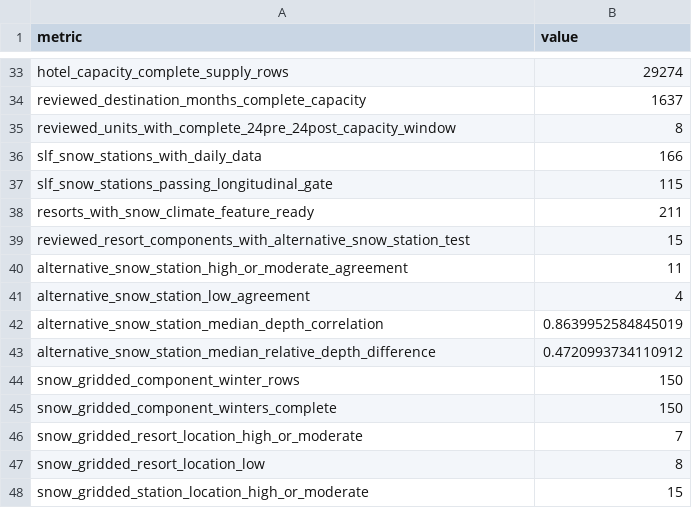
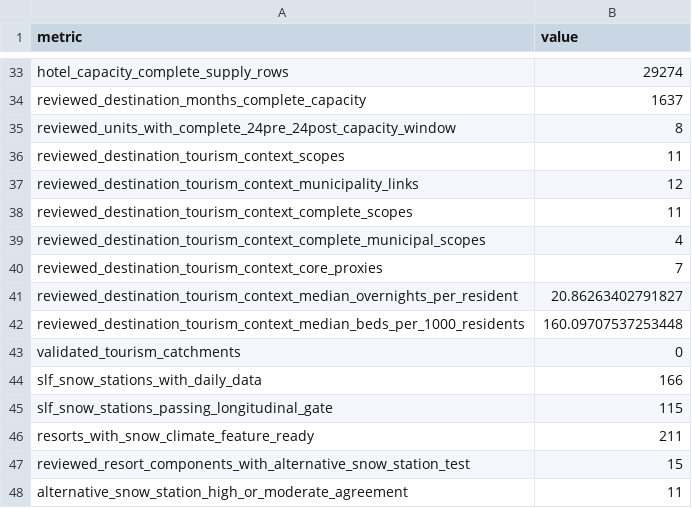
Before and after one commit to Chocaklick/Master-thesis-Magic-pass, a CSV file: reports/feasibility_counts.csv, drawn as a sheet; only a part is shown, gaps mark what is left out; the shorter side is filled out with more unchanged rows; the diff names each change by its address in the sheet, - before the commit and + after, or states it on an @@ line.

```diff
--- a/reports/feasibility_counts.csv
+++ b/reports/feasibility_counts.csv
+row 36: reviewed_destination_tourism_context_scopes | 11
+row 37: reviewed_destination_tourism_context_municipality_links | 12
+row 38: reviewed_destination_tourism_context_complete_scopes | 11
+row 39: reviewed_destination_tourism_context_complete_municipal_scopes | 4
+row 40: reviewed_destination_tourism_context_core_proxies | 7
+row 41: reviewed_destination_tourism_context_median_overnights_per_resident | 20.86263402791827
+row 42: reviewed_destination_tourism_context_median_beds_per_1000_residents | 160.09707537253448
+row 43: validated_tourism_catchments | 0
```
Also changed, not shown: metadata/data_sources_master.csv, 37 other files.
